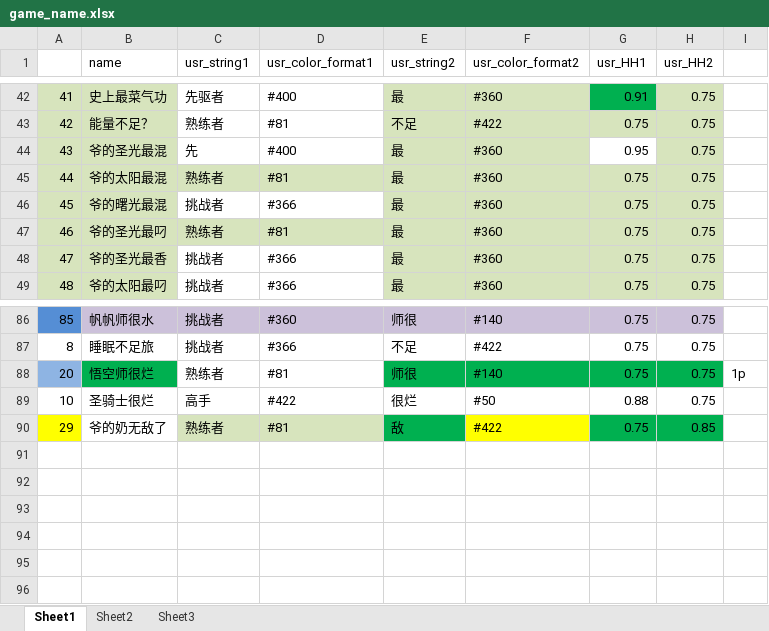
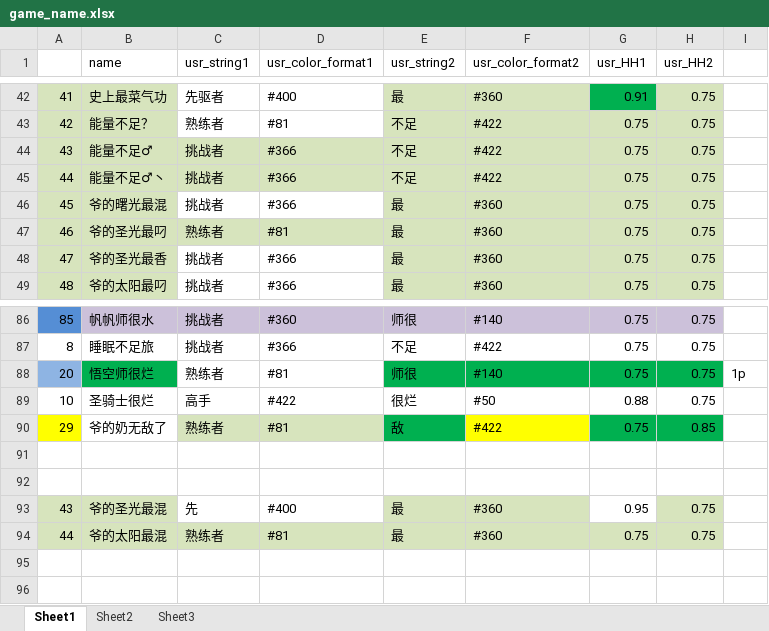
Before and after one commit to Lightman-yang/webdriver_new, an Excel workbook: lw/game_name.xlsx, sheet Sheet1, drawn as a sheet; only a part is shown, gaps mark what is left out; values as stored, in another font and other column widths than the file's, no borders; removed rows and columns are numbered as before the commit, all else as after; the diff names each change by its address in the sheet, - before the commit and + after, or states it on an @@ line.

```diff
--- a/lw/game_name.xlsx (sheet Sheet1)
+++ b/lw/game_name.xlsx (sheet Sheet1)
-row 44: 43 | 爷的圣光最混 | 先 | #400 | 最 | #360 | 0.95 | 0.75
+row 44: 43 | 能量不足♂ | 挑战者 | #366 | 不足 | #422 | 0.75 | 0.75
-B45 (name): 爷的太阳最混
+B45 (name): 能量不足♂丶
-C45 (usr_string1): 熟练者
+C45 (usr_string1): 挑战者
-D45 (usr_color_format1): #81
+D45 (usr_color_format1): #366
-E45 (usr_string2): 最
+E45 (usr_string2): 不足
-F45 (usr_color_format2): #360
+F45 (usr_color_format2): #422
-row 93: (empty)
+row 93: 43 | 爷的圣光最混 | 先 | #400 | 最 | #360 | 0.95 | 0.75
-A93:B93 fill: none
+A93:B93 fill: #D7E4BD
-E93:F93 fill: none
+E93:F93 fill: #D7E4BD
-H93 fill: none
+H93 fill: #D7E4BD
-row 94: (empty)
+row 94: 44 | 爷的太阳最混 | 熟练者 | #81 | 最 | #360 | 0.75 | 0.75
-A94:H94 fill: none
+A94:H94 fill: #D7E4BD
```
Also changed, not shown: 2 other files.
